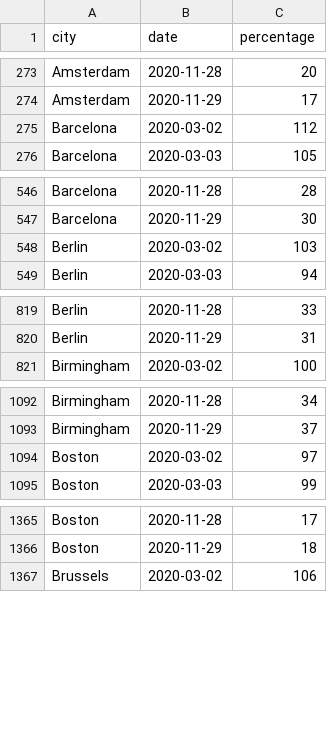
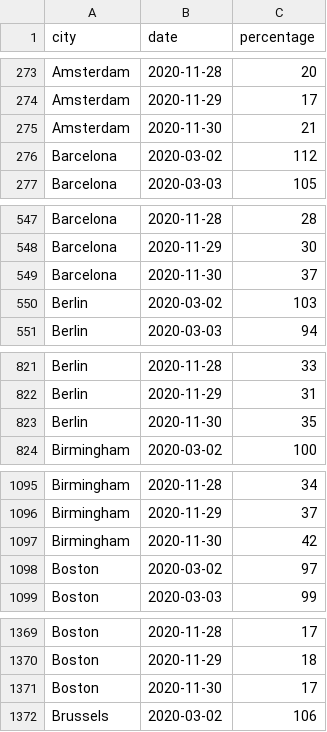
Before and after one commit to AntoineAugusti/citymapper-mobility-index, a CSV file: data.csv, drawn as a sheet; only a part is shown, gaps mark what is left out; the diff covers the shown part only; the diff names each change by its address in the sheet, - before the commit and + after, or states it on an @@ line.

```diff
--- a/data.csv
+++ b/data.csv
+row 275: Amsterdam | 2020-11-30 | 21
+row 549: Barcelona | 2020-11-30 | 37
+row 823: Berlin | 2020-11-30 | 35
+row 1097: Birmingham | 2020-11-30 | 42
+row 1371: Boston | 2020-11-30 | 17
```
Also changed, not shown: 34 added rows elsewhere in this file, 1 other file.
